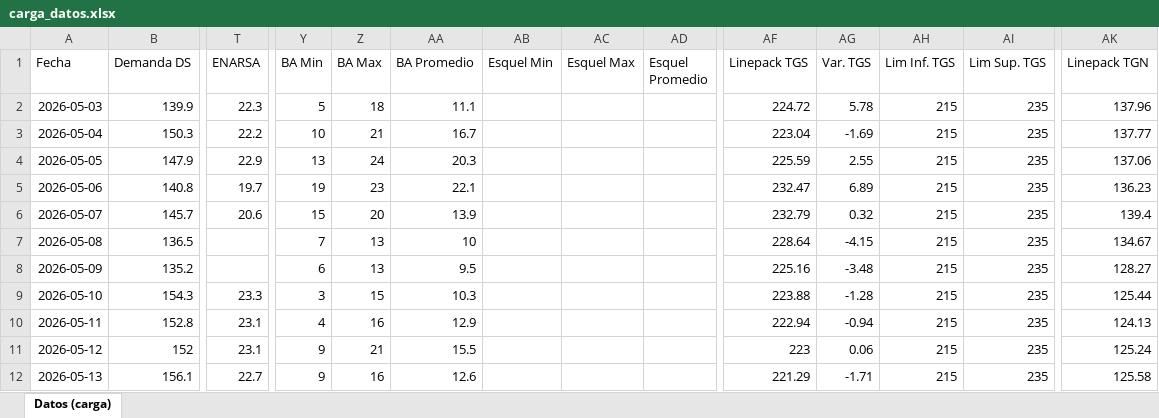
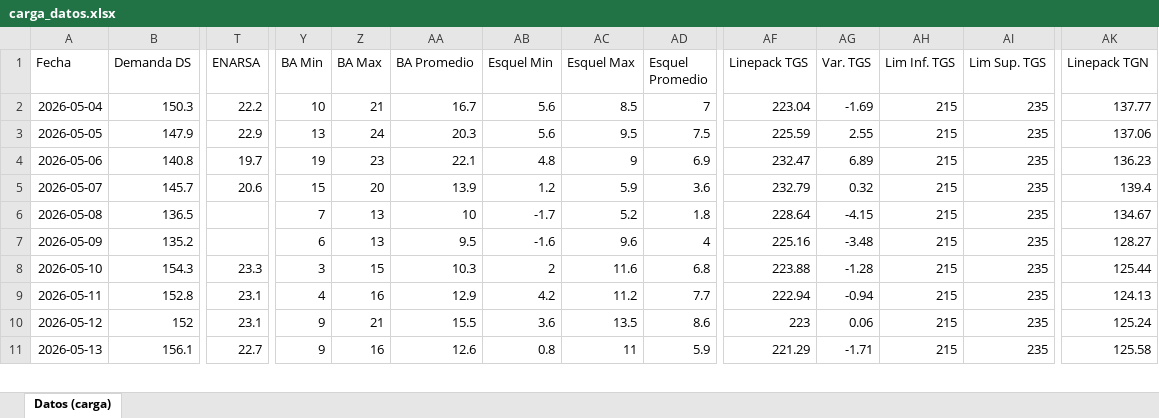
Before and after one commit to mpodeley/estado-del-sistema, an Excel workbook: data/carga_datos.xlsx, sheet Datos (carga), drawn as a sheet; only a part is shown, gaps mark what is left out; values as stored, in another font and other column widths than the file's, no borders; removed rows and columns are numbered as before the commit, all else as after; rows hold the shown columns only; the diff covers the shown part only; the diff names each change by its address in the sheet, - before the commit and + after, or states it on an @@ line.

```diff
--- a/data/carga_datos.xlsx (sheet Datos (carga))
+++ b/data/carga_datos.xlsx (sheet Datos (carga))
-row 2: 2026-05-03 | 139.9 | 22.3 | 5 | 18 | 11.1 |  |  |  | 224.72 | 5.78 | 215 | 235 | 137.96
-AB2:AB3 (Esquel Min): (empty)
+AB2:AB3 (Esquel Min): 5.6
-AC2 (Esquel Max): (empty)
+AC2 (Esquel Max): 8.5
-AD2 (Esquel Promedio): (empty)
+AD2 (Esquel Promedio): 7
-AC3 (Esquel Max): (empty)
+AC3 (Esquel Max): 9.5
-AD3 (Esquel Promedio): (empty)
+AD3 (Esquel Promedio): 7.5
-AB4 (Esquel Min): (empty)
+AB4 (Esquel Min): 4.8
-AC4 (Esquel Max): (empty)
+AC4 (Esquel Max): 9
-AD4 (Esquel Promedio): (empty)
+AD4 (Esquel Promedio): 6.9
-AB5 (Esquel Min): (empty)
+AB5 (Esquel Min): 1.2
-AC5 (Esquel Max): (empty)
+AC5 (Esquel Max): 5.9
-AD5 (Esquel Promedio): (empty)
+AD5 (Esquel Promedio): 3.6
-AB6 (Esquel Min): (empty)
+AB6 (Esquel Min): -1.7
-AC6 (Esquel Max): (empty)
+AC6 (Esquel Max): 5.2
-AD6 (Esquel Promedio): (empty)
+AD6 (Esquel Promedio): 1.8
-AB7 (Esquel Min): (empty)
+AB7 (Esquel Min): -1.6
-AC7 (Esquel Max): (empty)
+AC7 (Esquel Max): 9.6
-AD7 (Esquel Promedio): (empty)
+AD7 (Esquel Promedio): 4
-AB8 (Esquel Min): (empty)
+AB8 (Esquel Min): 2
-AC8 (Esquel Max): (empty)
+AC8 (Esquel Max): 11.6
-AD8 (Esquel Promedio): (empty)
+AD8 (Esquel Promedio): 6.8
-AB9 (Esquel Min): (empty)
+AB9 (Esquel Min): 4.2
-AC9 (Esquel Max): (empty)
+AC9 (Esquel Max): 11.2
-AD9 (Esquel Promedio): (empty)
+AD9 (Esquel Promedio): 7.7
-AB10 (Esquel Min): (empty)
+AB10 (Esquel Min): 3.6
-AC10 (Esquel Max): (empty)
+AC10 (Esquel Max): 13.5
-AD10 (Esquel Promedio): (empty)
+AD10 (Esquel Promedio): 8.6
-AB11 (Esquel Min): (empty)
+AB11 (Esquel Min): 0.8
-AC11 (Esquel Max): (empty)
+AC11 (Esquel Max): 11
-AD11 (Esquel Promedio): (empty)
+AD11 (Esquel Promedio): 5.9
```
Also changed, not shown: 1 added row and 156 edited cells elsewhere in this sheet, 37 other files.
